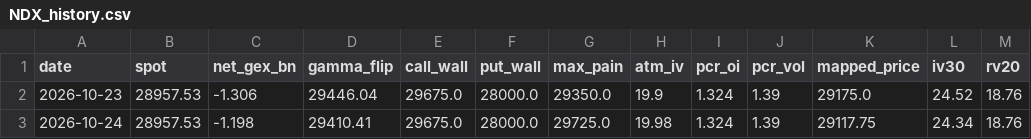
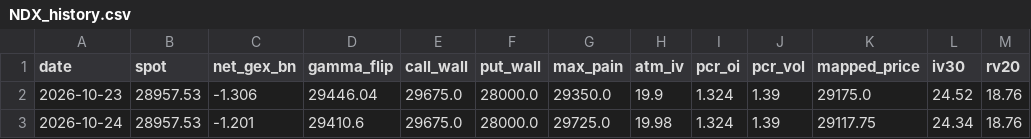
Before and after one commit to velourofficialdev/macro-data, a CSV file: data/options/NDX_history.csv, drawn as a sheet.

```diff
--- a/data/options/NDX_history.csv
+++ b/data/options/NDX_history.csv
@@ -2,2 +2,2 @@ date,spot,net_gex_bn,gamma_flip,call_wall,put_wall,max_pain,atm_iv,pcr_oi,pcr_vo
 2026-10-23,28957.53,-1.306,29446.04,29675.0,28000.0,29350.0,19.9,1.324,1.39,29175.0,24.52,18.76
-2026-10-24,28957.53,-1.198,29410.41,29675.0,28000.0,29725.0,19.98,1.324,1.39,29117.75,24.34,18.76
+2026-10-24,28957.53,-1.201,29410.6,29675.0,28000.0,29725.0,19.98,1.324,1.39,29117.75,24.34,18.76
```
Also changed, not shown: data/YC_CH.csv, data/YC_FR.csv, 17 other files.
